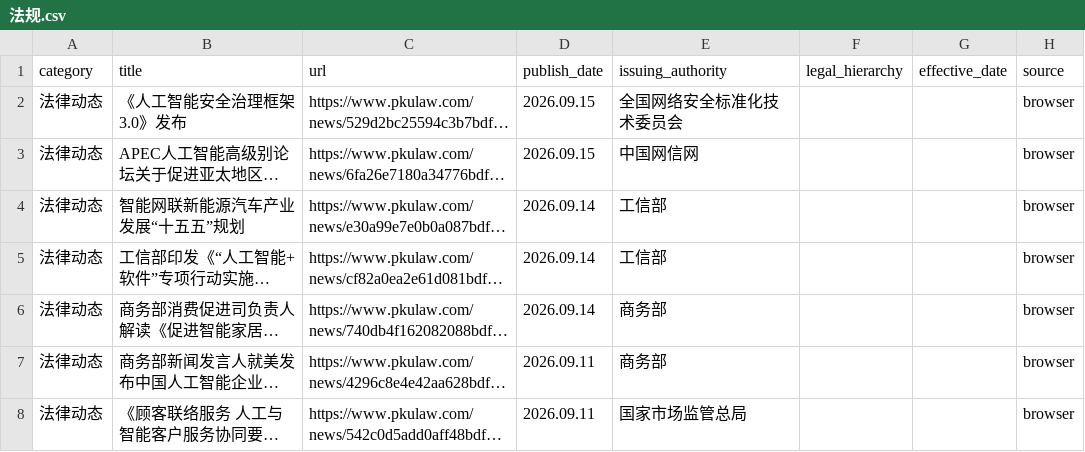
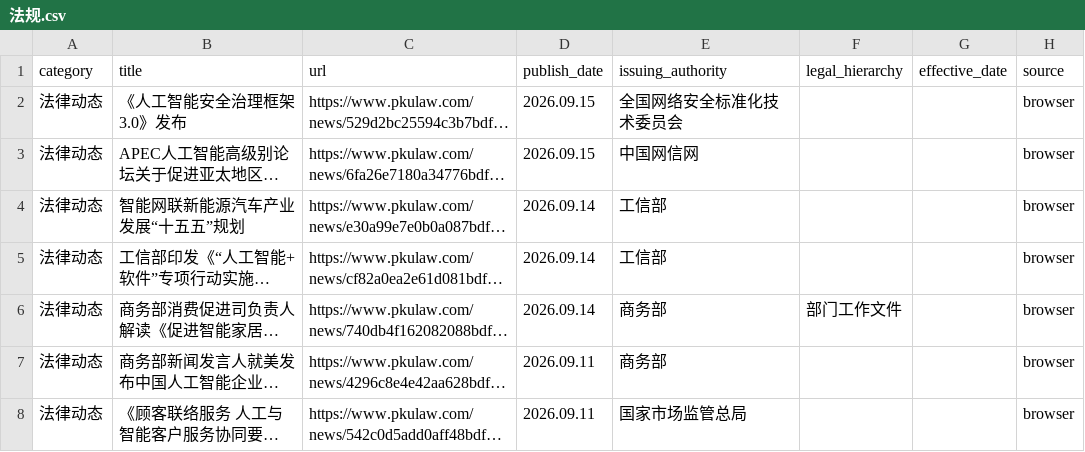
Before and after one commit to youngfish42/law_query, a CSV file: 法规.csv, drawn as a sheet; only a part is shown; long unchanged cells end in …; the diff names each change by its address in the sheet, - before the commit and + after, or states it on an @@ line.

Commit message:
Auto-update law data and timestamp

```diff
--- a/法规.csv
+++ b/法规.csv
-F6 (legal_hierarchy): (empty)
+F6 (legal_hierarchy): 部门工作文件
```
Also changed, not shown: 2 other files.
